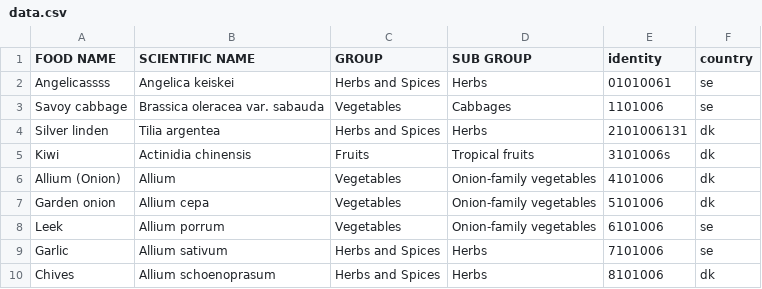
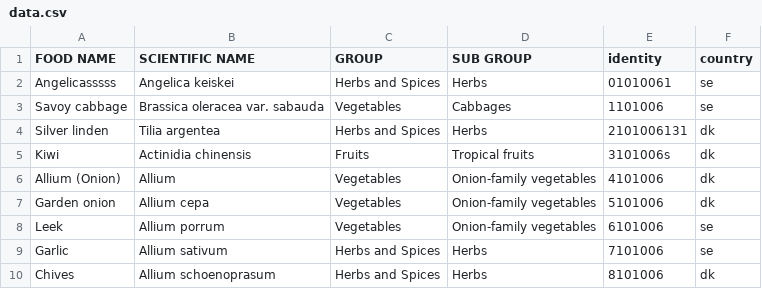
Before and after one commit to MKHelpingHands/git-api-exp, a CSV file: data/prod/data.csv, drawn as a sheet.

Commit message:
sadsa

```diff
--- a/data/prod/data.csv
+++ b/data/prod/data.csv
@@ -1,3 +1,3 @@
 FOOD NAME,SCIENTIFIC NAME,GROUP,SUB GROUP,identity,country
-Angelicassss,Angelica keiskei,Herbs and Spices,Herbs,01010061,se
+Angelicasssss,Angelica keiskei,Herbs and Spices,Herbs,01010061,se
 Savoy cabbage,Brassica oleracea var. sabauda,Vegetables,Cabbages,1101006,se
```
